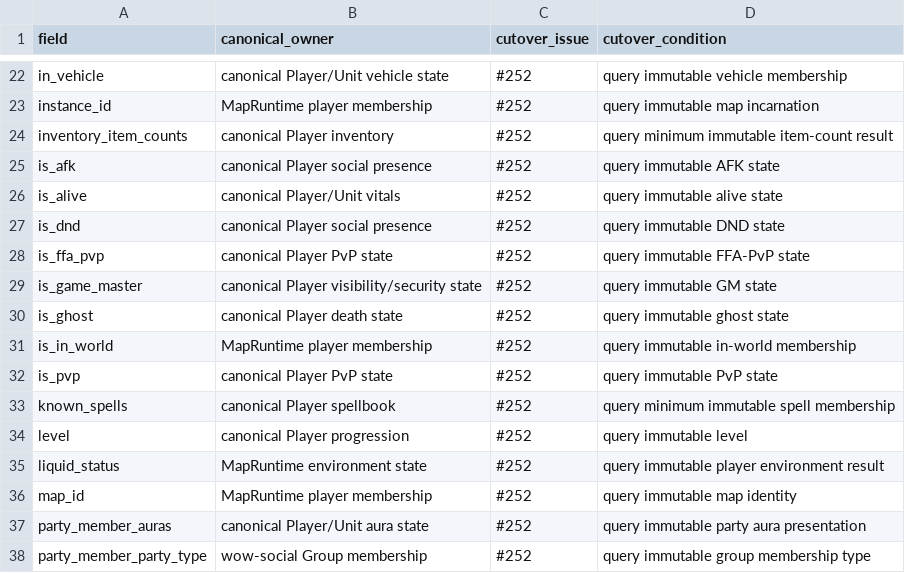
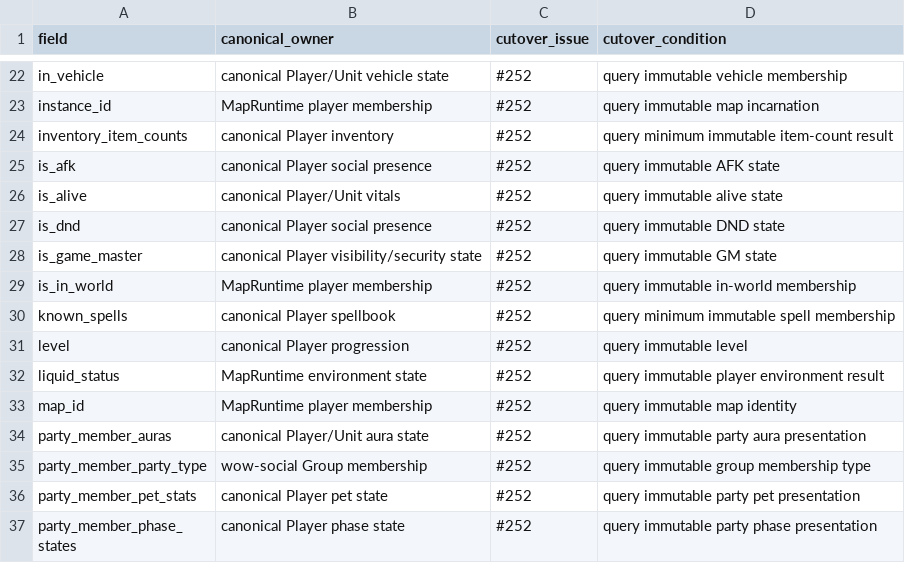
Before and after one commit to alseif0x/rustycore, a TSV file: docs/architecture/player-broadcast-info-retirement.tsv, drawn as a sheet; only a part is shown, gaps mark what is left out; the shorter side is filled out with more unchanged rows.

Commit message:
Read party PvP flags from canonical Player (#252)

```diff
--- a/docs/architecture/player-broadcast-info-retirement.tsv
+++ b/docs/architecture/player-broadcast-info-retirement.tsv
@@ -27,7 +27,4 @@ is_alive	canonical Player/Unit vitals	#252	query immutable alive state
 is_dnd	canonical Player social presence	#252	query immutable DND state
-is_ffa_pvp	canonical Player PvP state	#252	query immutable FFA-PvP state
 is_game_master	canonical Player visibility/security state	#252	query immutable GM state
-is_ghost	canonical Player death state	#252	query immutable ghost state
 is_in_world	MapRuntime player membership	#252	query immutable in-world membership
-is_pvp	canonical Player PvP state	#252	query immutable PvP state
 known_spells	canonical Player spellbook	#252	query minimum immutable spell membership
```
Also changed, not shown: 11 other files.
